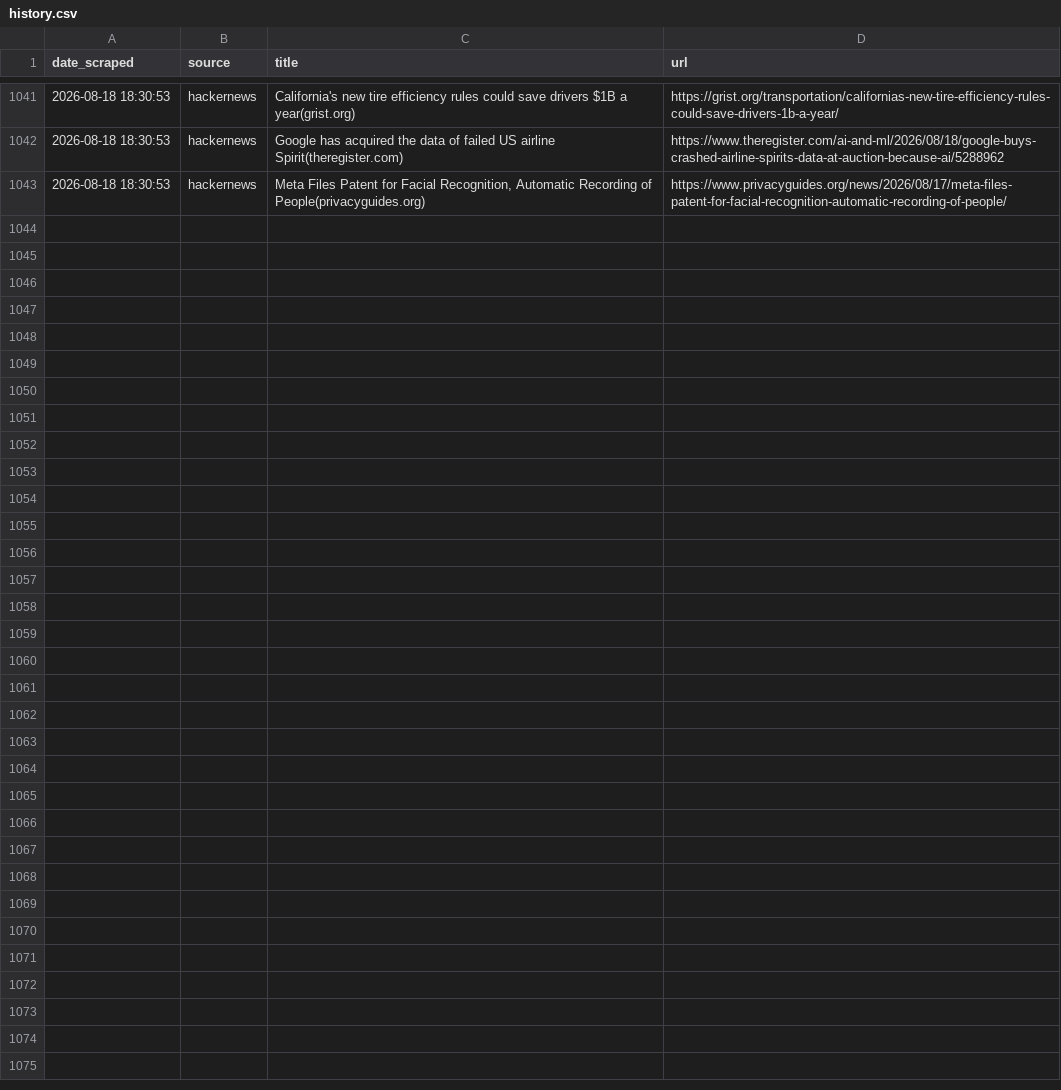
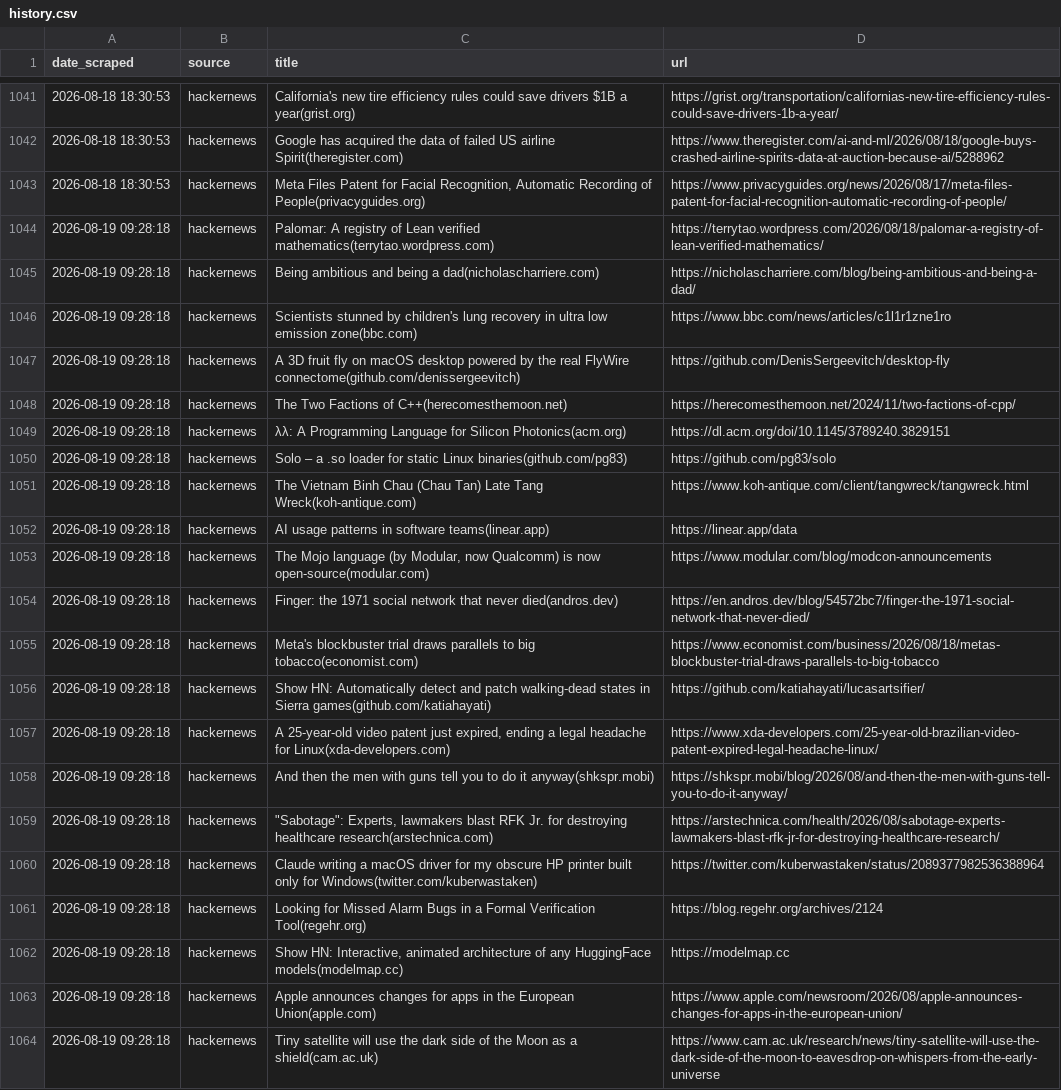
Before and after one commit to yosserayari/trendwatch, a CSV file: storage/history.csv, drawn as a sheet; only a part is shown, gaps mark what is left out.

```diff
--- a/storage/history.csv
+++ b/storage/history.csv
@@ -1043 +1043,22 @@ date_scraped,source,title,url
 2026-08-18 18:30:53,hackernews,"Meta Files Patent for Facial Recognition, Automatic Recording of People(privacyguides.org)",https://www.privacyguides.org/news/2026/08/17/meta-files-patent-for-facial-recognition-automatic-recording-of-people/
+2026-08-19 09:28:18,hackernews,Palomar: A registry of Lean verified mathematics(terrytao.wordpress.com),https://terrytao.wordpress.com/2026/08/18/palomar-a-registry-of-lean-verified-mathematics/
+2026-08-19 09:28:18,hackernews,Being ambitious and being a dad(nicholascharriere.com),https://nicholascharriere.com/blog/being-ambitious-and-being-a-dad/
+2026-08-19 09:28:18,hackernews,Scientists stunned by children's lung recovery in ultra low emission zone(bbc.com),https://www.bbc.com/news/articles/c1l1r1zne1ro
+2026-08-19 09:28:18,hackernews,A 3D fruit fly on macOS desktop powered by the real FlyWire connectome(github.com/denissergeevitch),https://github.com/DenisSergeevitch/desktop-fly
+2026-08-19 09:28:18,hackernews,The Two Factions of C++(herecomesthemoon.net),https://herecomesthemoon.net/2024/11/two-factions-of-cpp/
+2026-08-19 09:28:18,hackernews,λλ: A Programming Language for Silicon Photonics(acm.org),https://dl.acm.org/doi/10.1145/3789240.3829151
+2026-08-19 09:28:18,hackernews,Solo – a .so loader for static Linux binaries(github.com/pg83),https://github.com/pg83/solo
+2026-08-19 09:28:18,hackernews,The Vietnam Binh Chau (Chau Tan) Late Tang Wreck(koh-antique.com),https://www.koh-antique.com/client/tangwreck/tangwreck.html
+2026-08-19 09:28:18,hackernews,AI usage patterns in software teams(linear.app),https://linear.app/data
+2026-08-19 09:28:18,hackernews,"The Mojo language (by Modular, now Qualcomm) is now open-source(modular.com)",https://www.modular.com/blog/modcon-announcements
+2026-08-19 09:28:18,hackernews,Finger: the 1971 social network that never died(andros.dev),https://en.andros.dev/blog/54572bc7/finger-the-1971-social-network-that-never-died/
+2026-08-19 09:28:18,hackernews,Meta's blockbuster trial draws parallels to big tobacco(economist.com),https://www.economist.com/business/2026/08/18/metas-blockbuster-trial-draws-parallels-to-big-tobacco
+2026-08-19 09:28:18,hackernews,Show HN: Automatically detect and patch walking-dead states in Sierra games(github.com/katiahayati),https://github.com/katiahayati/lucasartsifier/
+2026-08-19 09:28:18,hackernews,"A 25-year-old video patent just expired, ending a legal headache for Linux(xda-developers.com)",https://www.xda-developers.com/25-year-old-brazilian-video-patent-expired-legal-headache-linux/
+2026-08-19 09:28:18,hackernews,And then the men with guns tell you to do it anyway(shkspr.mobi),https://shkspr.mobi/blog/2026/08/and-then-the-men-with-guns-tell-you-to-do-it-anyway/
+2026-08-19 09:28:18,hackernews,"""Sabotage"": Experts, lawmakers blast RFK Jr. for destroying healthcare research(arstechnica.com)",https://arstechnica.com/health/2026/08/sabotage-experts-lawmakers-blast-rfk-jr-for-destroying-healthcare-research/
+2026-08-19 09:28:18,hackernews,Claude writing a macOS driver for my obscure HP printer built only for Windows(twitter.com/kuberwastaken),https://twitter.com/kuberwastaken/status/2089377982536388964
+2026-08-19 09:28:18,hackernews,Looking for Missed Alarm Bugs in a Formal Verification Tool(regehr.org),https://blog.regehr.org/archives/2124
+2026-08-19 09:28:18,hackernews,"Show HN: Interactive, animated architecture of any HuggingFace models(modelmap.cc)",https://modelmap.cc
+2026-08-19 09:28:18,hackernews,Apple announces changes for apps in the European Union(apple.com),https://www.apple.com/newsroom/2026/08/apple-announces-changes-for-apps-in-the-european-union/
+2026-08-19 09:28:18,hackernews,Tiny satellite will use the dark side of the Moon as a shield(cam.ac.uk),https://www.cam.ac.uk/research/news/tiny-satellite-will-use-the-dark-side-of-the-moon-to-eavesdrop-on-whispers-from-the-early-universe
```
